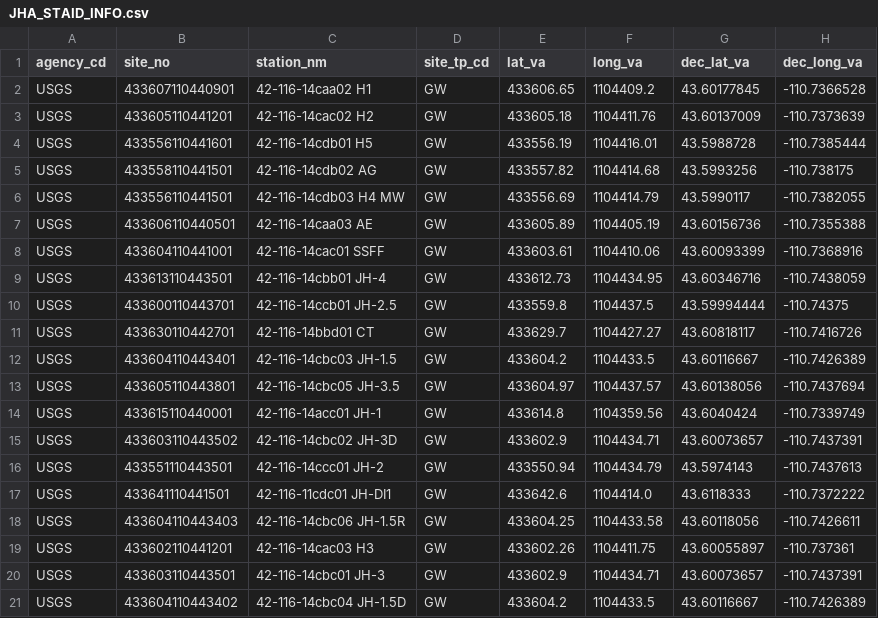
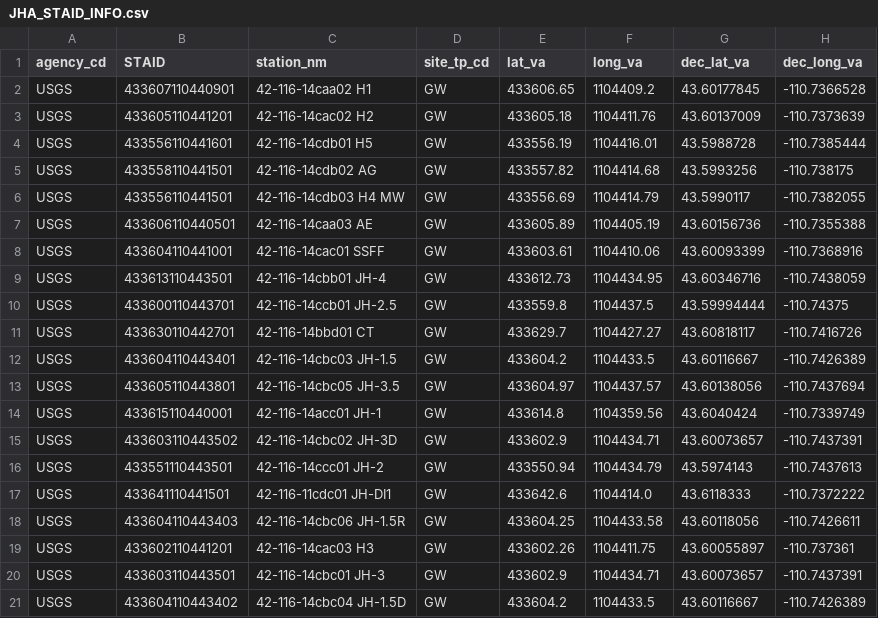
Before and after one commit to oconnelljon/JHA-dashboard, a CSV file: src/data/JHA_STAID_INFO.csv, drawn as a sheet; only a part is shown; the diff names each change by its address in the sheet, - before the commit and + after, or states it on an @@ line.

Commit message:
renamed site_no column to STAID

```diff
--- a/src/data/JHA_STAID_INFO.csv
+++ b/src/data/JHA_STAID_INFO.csv
-B1: site_no
+B1: STAID
```
